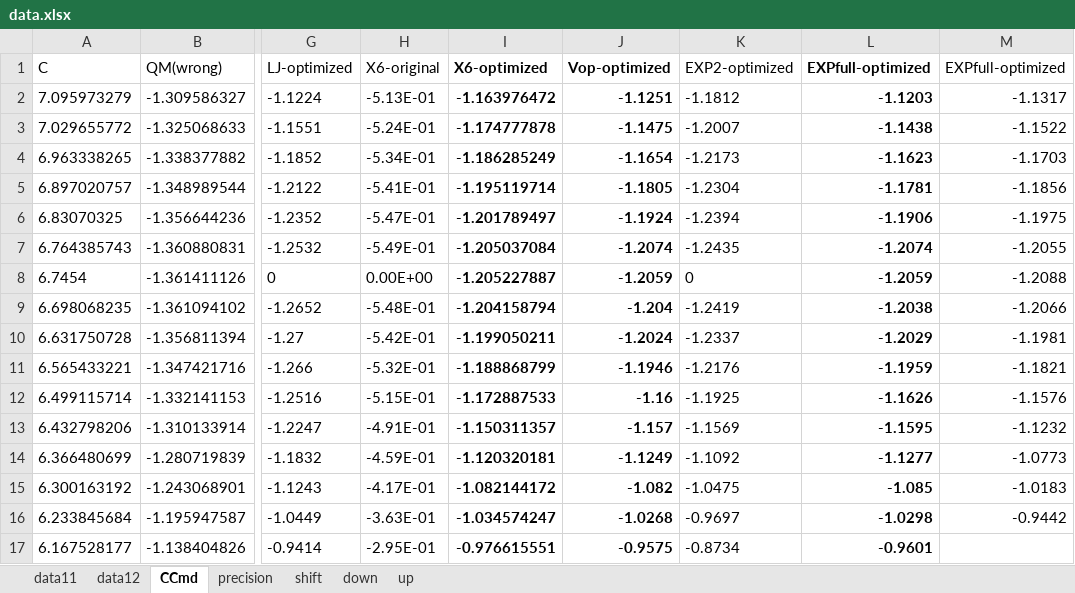
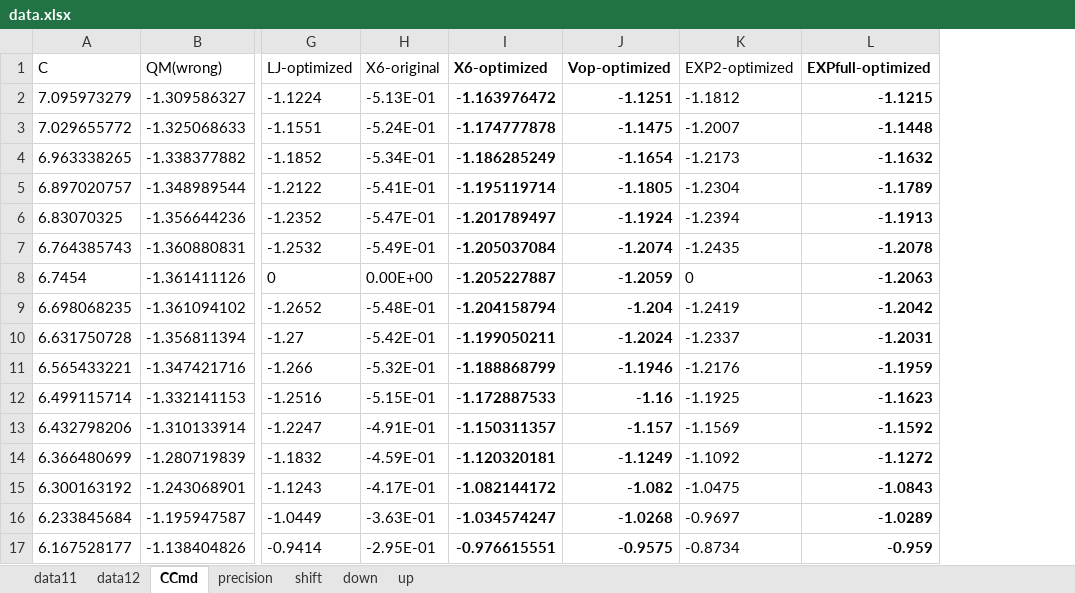
Before and after one commit to YerongLeopard/William, an Excel workbook: data/data.xlsx, sheet CCmd, drawn as a sheet; only a part is shown, gaps mark what is left out; values as stored, in another font and other column widths than the file's, no borders; the diff names each change by its address in the sheet, - before the commit and + after, or states it on an @@ line.

Commit message:
data correction

```diff
--- a/data/data.xlsx (sheet CCmd)
+++ b/data/data.xlsx (sheet CCmd)
-column M (EXPfull-optimized), rows 2-16: -1.1317 | -1.1522 | -1.1703 | -1.1856 | -1.1975 | -1.2055 | -1.2088 | -1.2066 | -1.1981 | -1.1821 | -1.1576 | -1.1232 | -1.0773 | -1.0183 | -0.9442
-L2 (EXPfull-optimized): -1.1203
+L2 (EXPfull-optimized): -1.1215
-L3 (EXPfull-optimized): -1.1438
+L3 (EXPfull-optimized): -1.1448
-L4 (EXPfull-optimized): -1.1623
+L4 (EXPfull-optimized): -1.1632
-L5 (EXPfull-optimized): -1.1781
+L5 (EXPfull-optimized): -1.1789
-L6 (EXPfull-optimized): -1.1906
+L6 (EXPfull-optimized): -1.1913
-L7 (EXPfull-optimized): -1.2074
+L7 (EXPfull-optimized): -1.2078
-L8 (EXPfull-optimized): -1.2059
+L8 (EXPfull-optimized): -1.2063
-L9 (EXPfull-optimized): -1.2038
+L9 (EXPfull-optimized): -1.2042
-L10 (EXPfull-optimized): -1.2029
+L10 (EXPfull-optimized): -1.2031
-L12 (EXPfull-optimized): -1.1626
+L12 (EXPfull-optimized): -1.1623
-L13 (EXPfull-optimized): -1.1595
+L13 (EXPfull-optimized): -1.1592
-L14 (EXPfull-optimized): -1.1277
+L14 (EXPfull-optimized): -1.1272
-L15 (EXPfull-optimized): -1.085
+L15 (EXPfull-optimized): -1.0843
-L16 (EXPfull-optimized): -1.0298
+L16 (EXPfull-optimized): -1.0289
-L17 (EXPfull-optimized): -0.9601
+L17 (EXPfull-optimized): -0.959
```
Also changed, not shown: data/data_collection.xlsx.
